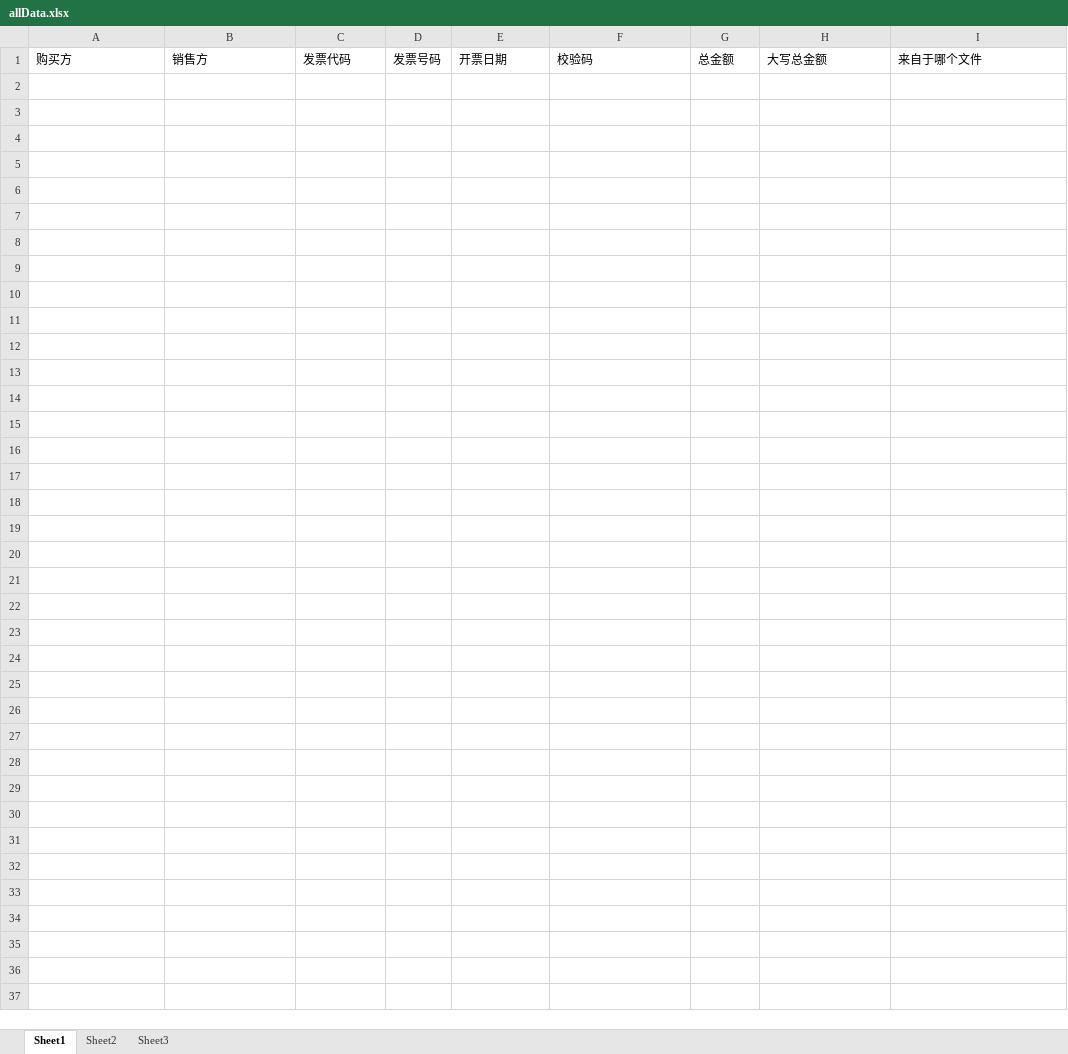
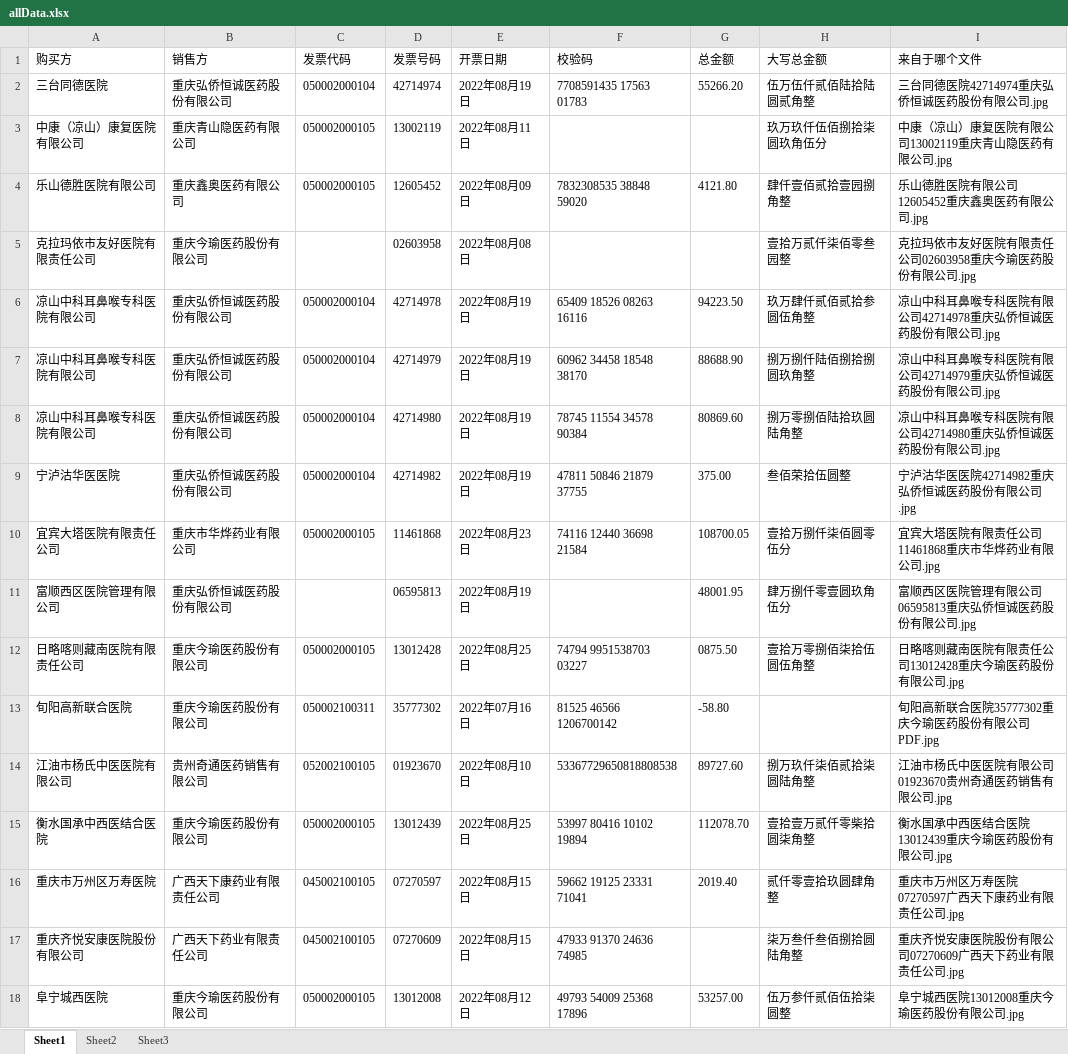
Before and after one commit to a405457747/ticketOCR, an Excel workbook: allData.xlsx, sheet Sheet1, drawn as a sheet; values as stored, in another font and other column widths than the file's, no borders; the diff names each change by its address in the sheet, - before the commit and + after, or states it on an @@ line.

```diff
--- a/allData.xlsx (sheet Sheet1)
+++ b/allData.xlsx (sheet Sheet1)
+row 2: 三台同德医院 | 重庆弘侨恒诚医药股份有限公司 | 050002000104 | 42714974 | 2022年08月19日 | 7708591435 17563 01783 | 55266.20 | 伍万伍仟贰佰陆拾陆圆贰角整 | 三台同德医院42714974重庆弘侨恒诚医药股份有限公司.jpg
+row 3: 中康（凉山）康复医院有限公司 | 重庆青山隐医药有限公司 | 050002000105 | 13002119 | 2022年08月11日 |  |  | 玖万玖仟伍佰捌拾柒圆玖角伍分 | 中康（凉山）康复医院有限公司13002119重庆青山隐医药有限公司.jpg
+row 4: 乐山德胜医院有限公司 | 重庆鑫奥医药有限公司 | 050002000105 | 12605452 | 2022年08月09日 | 7832308535 38848 59020 | 4121.80 | 肆仟壹佰贰拾壹园捌角整 | 乐山德胜医院有限公司12605452重庆鑫奥医药有限公司.jpg
+row 5: 克拉玛依市友好医院有限责任公司 | 重庆今瑜医药股份有限公司 |  | 02603958 | 2022年08月08日 |  |  | 壹拾万贰仟柒佰零叁园整 | 克拉玛依市友好医院有限责任公司02603958重庆今瑜医药股份有限公司.jpg
+row 6: 凉山中科耳鼻喉专科医院有限公司 | 重庆弘侨恒诚医药股份有限公司 | 050002000104 | 42714978 | 2022年08月19日 | 65409 18526 08263 16116 | 94223.50 | 玖万肆仟贰佰贰拾参圆伍角整 | 凉山中科耳鼻喉专科医院有限公司42714978重庆弘侨恒诚医药股份有限公司.jpg
+row 7: 凉山中科耳鼻喉专科医院有限公司 | 重庆弘侨恒诚医药股份有限公司 | 050002000104 | 42714979 | 2022年08月19日 | 60962 34458 18548 38170 | 88688.90 | 捌万捌仟陆佰捌拾捌圆玖角整 | 凉山中科耳鼻喉专科医院有限公司42714979重庆弘侨恒诚医药股份有限公司.jpg
+row 8: 凉山中科耳鼻喉专科医院有限公司 | 重庆弘侨恒诚医药股份有限公司 | 050002000104 | 42714980 | 2022年08月19日 | 78745 11554 34578 90384 | 80869.60 | 捌万零捌佰陆拾玖圆陆角整 | 凉山中科耳鼻喉专科医院有限公司42714980重庆弘侨恒诚医药股份有限公司.jpg
+row 9: 宁泸沽华医医院 | 重庆弘侨恒诚医药股份有限公司 | 050002000104 | 42714982 | 2022年08月19日 | 47811 50846 21879 37755 | 375.00 | 叁佰荣拾伍圆整 | 宁泸沽华医医院42714982重庆弘侨恒诚医药股份有限公司.jpg
+row 10: 宜宾大塔医院有限责任公司 | 重庆市华烨药业有限公司 | 050002000105 | 11461868 | 2022年08月23日 | 74116 12440 36698 21584 | 108700.05 | 壹拾万捌仟柒佰圆零伍分 | 宜宾大塔医院有限责任公司11461868重庆市华烨药业有限公司.jpg
+row 11: 富顺西区医院管理有限公司 | 重庆弘侨恒诚医药股份有限公司 |  | 06595813 | 2022年08月19日 |  | 48001.95 | 肆万捌仟零壹圆玖角伍分 | 富顺西区医院管理有限公司06595813重庆弘侨恒诚医药股份有限公司.jpg
+row 12: 日略喀则藏南医院有限责任公司 | 重庆今瑜医药股份有限公司 | 050002000105 | 13012428 | 2022年08月25日 | 74794 9951538703 03227 | 0875.50 | 壹拾万零捌佰柒拾伍圆伍角整 | 日略喀则藏南医院有限责任公司13012428重庆今瑜医药股份有限公司.jpg
+row 13: 旬阳高新联合医院 | 重庆今瑜医药股份有限公司 | 050002100311 | 35777302 | 2022年07月16日 | 81525 46566 1206700142 | -58.80 |  | 旬阳高新联合医院35777302重庆今瑜医药股份有限公司PDF.jpg
+row 14: 江油市杨氏中医医院有限公司 | 贵州奇通医药销售有限公司 | 052002100105 | 01923670 | 2022年08月10日 | 53367729650818808538 | 89727.60 | 捌万玖仟柒佰贰拾柒圆陆角整 | 江油市杨氏中医医院有限公司01923670贵州奇通医药销售有限公司.jpg
+row 15: 衡水国承中西医结合医院 | 重庆今瑜医药股份有限公司 | 050002000105 | 13012439 | 2022年08月25日 | 53997 80416 10102 19894 | 112078.70 | 壹拾壹万贰仟零柴拾圆柒角整 | 衡水国承中西医结合医院13012439重庆今瑜医药股份有限公司.jpg
+row 16: 重庆市万州区万寿医院 | 广西天下康药业有限责任公司 | 045002100105 | 07270597 | 2022年08月15日 | 59662 19125 23331 71041 | 2019.40 | 贰仟零壹拾玖圆肆角整 | 重庆市万州区万寿医院07270597广西天下康药业有限责任公司.jpg
+row 17: 重庆齐悦安康医院股份有限公司 | 广西天下药业有限责任公司 | 045002100105 | 07270609 | 2022年08月15日 | 47933 91370 24636 74985 |  | 柒万叁仟叁佰捌拾圆陆角整 | 重庆齐悦安康医院股份有限公司07270609广西天下药业有限责任公司.jpg
+row 18: 阜宁城西医院 | 重庆今瑜医药股份有限公司 | 050002000105 | 13012008 | 2022年08月12日 | 49793 54009 25368 17896 | 53257.00 | 伍万参仟贰佰伍拾柒圆整 | 阜宁城西医院13012008重庆今瑜医药股份有限公司.jpg
```
Also changed, not shown: 18 other files.
